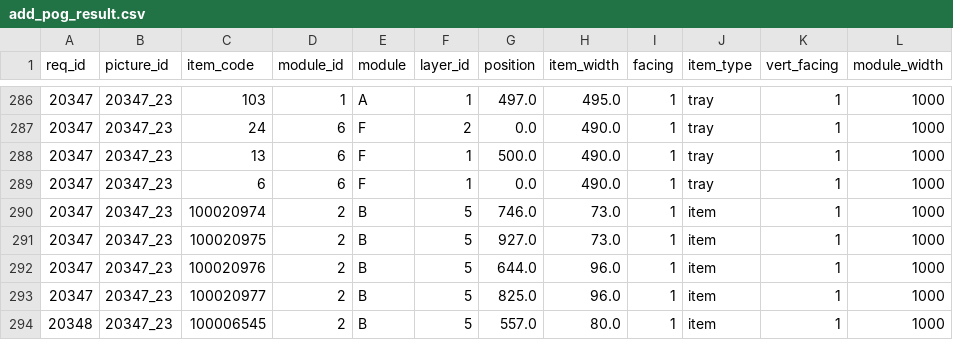
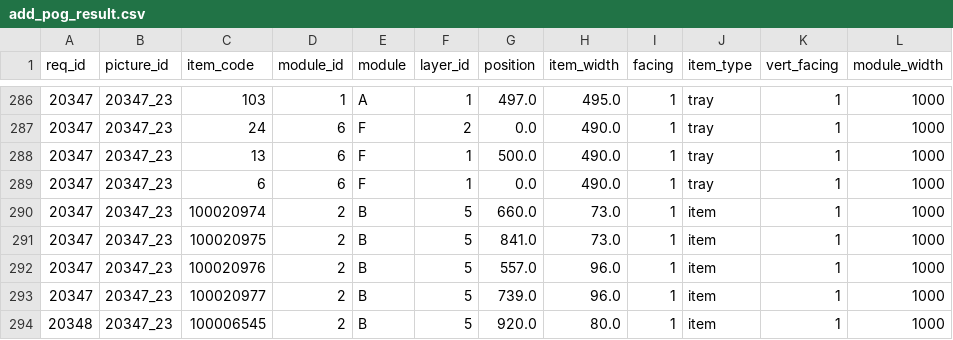
Before and after one commit to F-YYYY/POG-project, a CSV file: add_pog_result.csv, drawn as a sheet; only a part is shown, gaps mark what is left out.

Commit message:
update item-locating algorithm, add visualization tools

```diff
--- a/add_pog_result.csv
+++ b/add_pog_result.csv
@@ -289,6 +289,6 @@ req_id,picture_id,item_code,module_id,module,layer_id,position,item_width,facing
 20347,20347_23,6,6,F,1,0.0,490.0,1,tray,1,1000
-20347,20347_23,100020974,2,B,5,746.0,73.0,1,item,1,1000
-20347,20347_23,100020975,2,B,5,927.0,73.0,1,item,1,1000
-20347,20347_23,100020976,2,B,5,644.0,96.0,1,item,1,1000
-20347,20347_23,100020977,2,B,5,825.0,96.0,1,item,1,1000
-20348,20347_23,100006545,2,B,5,557.0,80.0,1,item,1,1000
+20347,20347_23,100020974,2,B,5,660.0,73.0,1,item,1,1000
+20347,20347_23,100020975,2,B,5,841.0,73.0,1,item,1,1000
+20347,20347_23,100020976,2,B,5,557.0,96.0,1,item,1,1000
+20347,20347_23,100020977,2,B,5,739.0,96.0,1,item,1,1000
+20348,20347_23,100006545,2,B,5,920.0,80.0,1,item,1,1000
```
Also changed, not shown: 3 other files.
